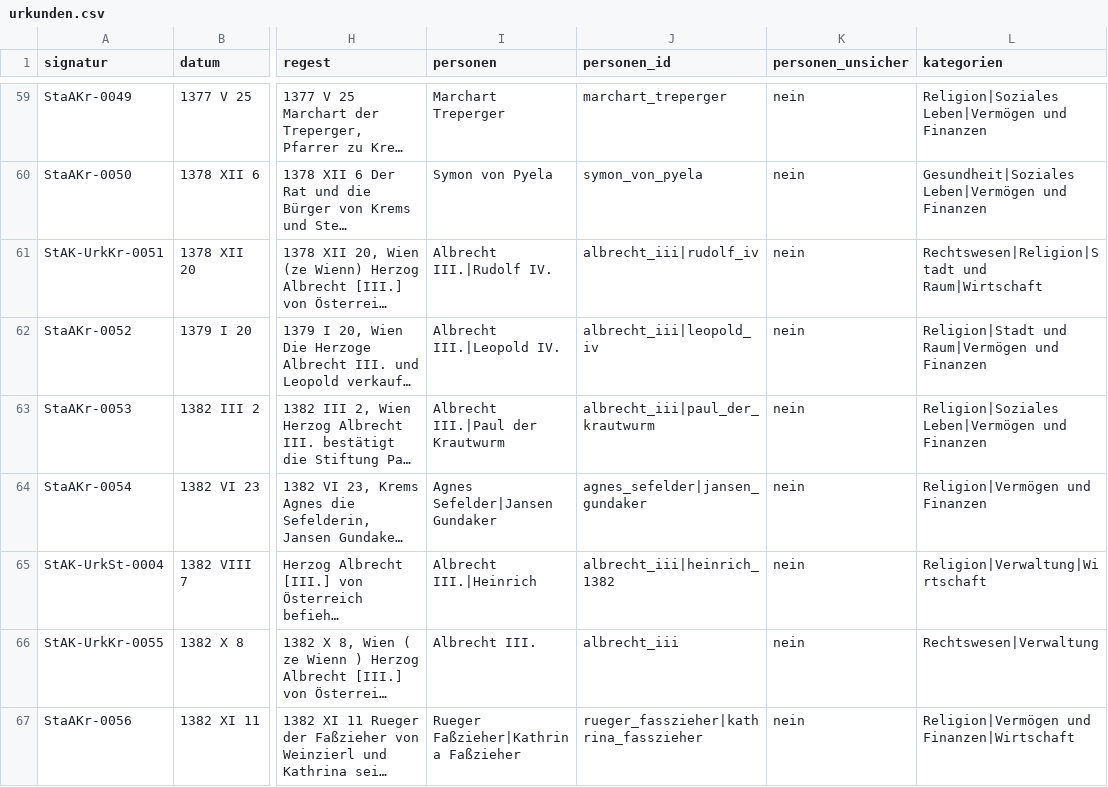
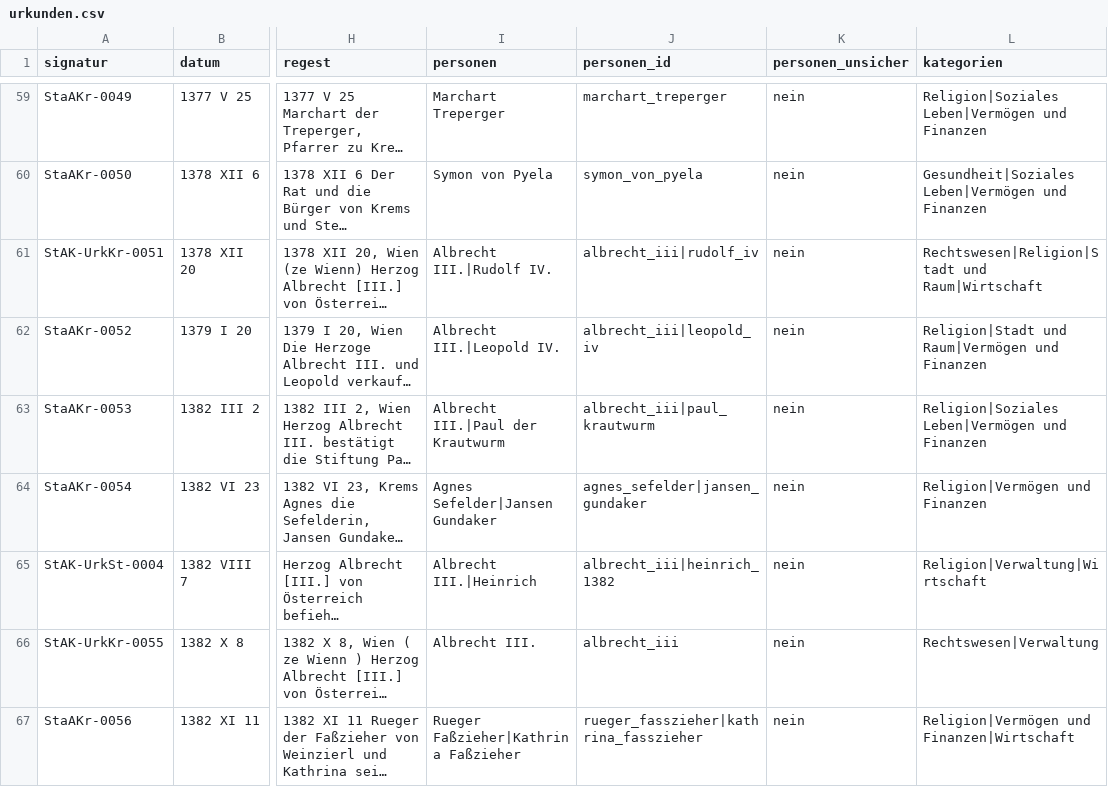
Before and after one commit to alexcapellmann-alt/Interface-Krems, a CSV file: data/urkunden.csv, drawn as a sheet; only a part is shown, gaps mark what is left out; long unchanged cells end in …; the diff names each change by its address in the sheet, - before the commit and + after, or states it on an @@ line.

```diff
--- a/data/urkunden.csv
+++ b/data/urkunden.csv
-J63 (personen_id): albrecht_iii|paul_der_krautwurm
+J63 (personen_id): albrecht_iii|paul_krautwurm
```
Also changed, not shown: data/personenliste.csv, 18 other files.
